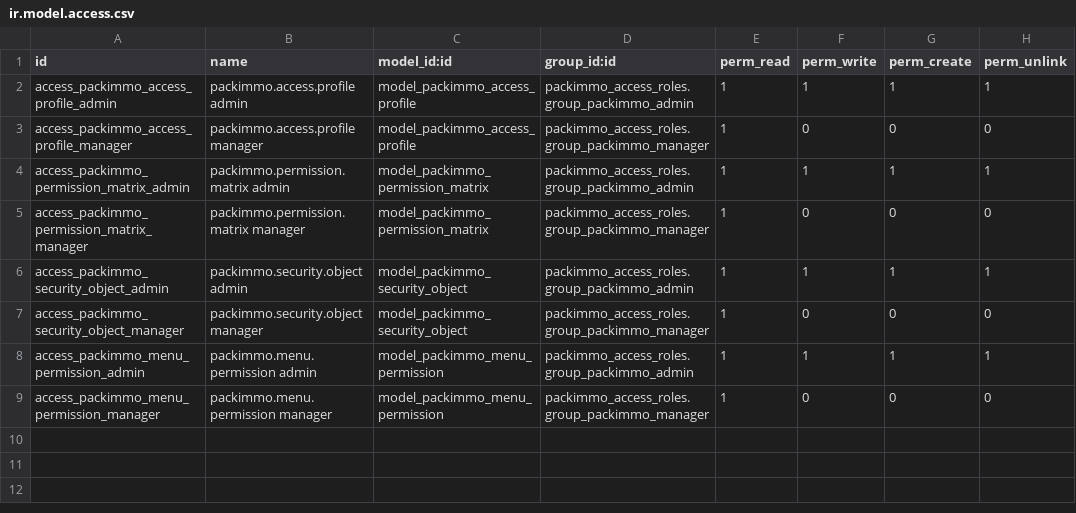
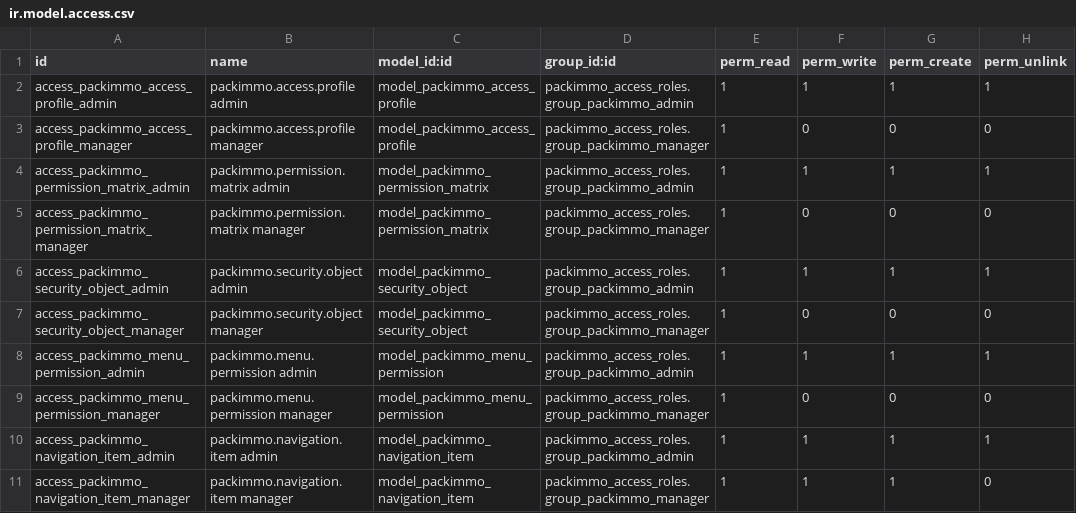
Before and after one commit to jeranut/packimmo-odoo17-custom, a CSV file: packimmo_access_roles/security/ir.model.access.csv, drawn as a sheet.

Commit message:
access rule with menu

```diff
--- a/packimmo_access_roles/security/ir.model.access.csv
+++ b/packimmo_access_roles/security/ir.model.access.csv
@@ -9 +9,3 @@ access_packimmo_menu_permission_admin,packimmo.menu.permission admin,model_packi
 access_packimmo_menu_permission_manager,packimmo.menu.permission manager,model_packimmo_menu_permission,packimmo_access_roles.group_packimmo_manager,1,0,0,0
+access_packimmo_navigation_item_admin,packimmo.navigation.item admin,model_packimmo_navigation_item,packimmo_access_roles.group_packimmo_admin,1,1,1,1
+access_packimmo_navigation_item_manager,packimmo.navigation.item manager,model_packimmo_navigation_item,packimmo_access_roles.group_packimmo_manager,1,1,1,0
```
Also changed, not shown: 15 other files.
